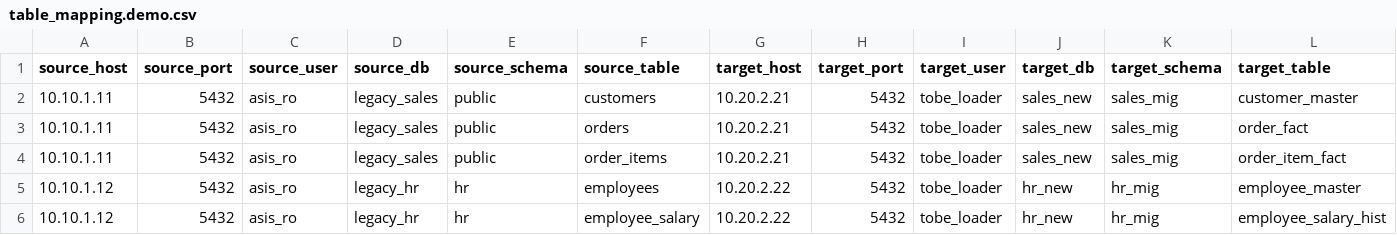
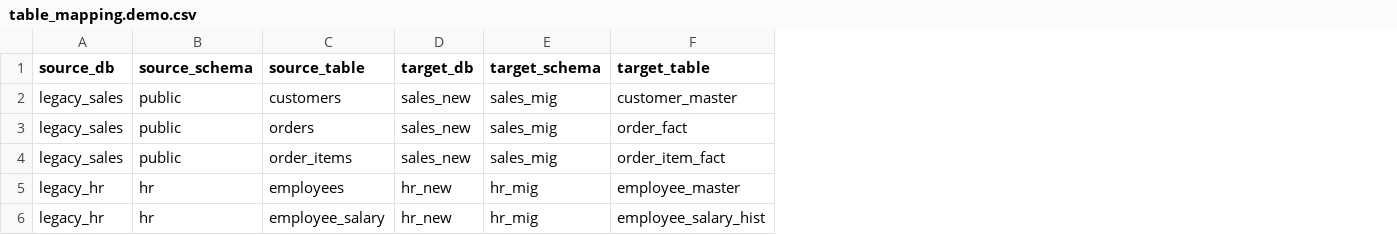
Before and after one commit to GRIFFITHH/POSTGRES, a CSV file: POSTGRES_DATA_MIGRATION/examples/table_mapping.demo.csv, drawn as a sheet; only a part is shown; the diff names each change by its address in the sheet, - before the commit and + after, or states it on an @@ line.

Commit message:
Refactor migration flow to single config and scan-merge pipeline

```diff
--- a/POSTGRES_DATA_MIGRATION/examples/table_mapping.demo.csv
+++ b/POSTGRES_DATA_MIGRATION/examples/table_mapping.demo.csv
-column A (source_host), rows 2-6: 10.10.1.11 | 10.10.1.11 | 10.10.1.11 | 10.10.1.12 | 10.10.1.12
-column B (source_port), rows 2-6: all 5432
-column C (source_user), rows 2-6: all asis_ro
-column G (target_host), rows 2-6: 10.20.2.21 | 10.20.2.21 | 10.20.2.21 | 10.20.2.22 | 10.20.2.22
-column H (target_port), rows 2-6: all 5432
-column I (target_user), rows 2-6: all tobe_loader
```
Also changed, not shown: 16 other files.
